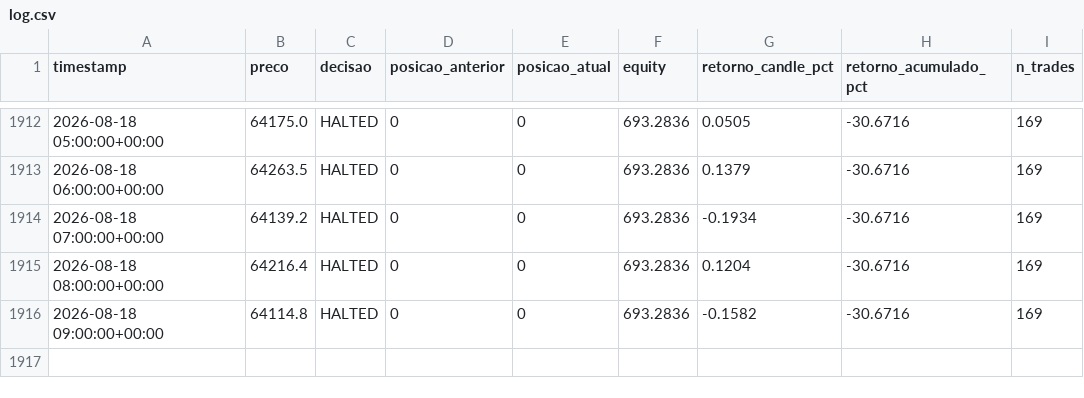
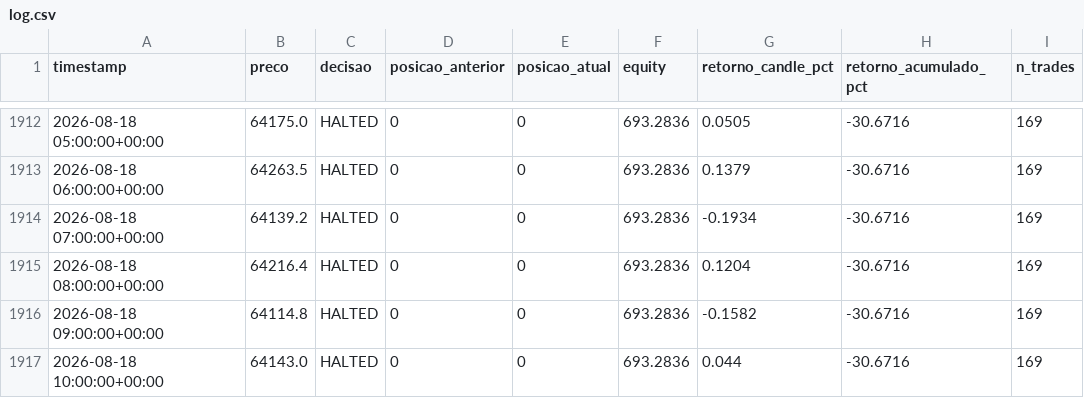
Before and after one commit to emerson198729/crypto-agent, a CSV file: paper_trading/log.csv, drawn as a sheet; only a part is shown, gaps mark what is left out.

Commit message:
log: 2026-08-18 11:27 UTC

```diff
--- a/paper_trading/log.csv
+++ b/paper_trading/log.csv
@@ -1916 +1916,2 @@ timestamp,preco,decisao,posicao_anterior,posicao_atual,equity,retorno_candle_pct
 2026-08-18 09:00:00+00:00,64114.8,HALTED,0,0,693.2836,-0.1582,-30.6716,169
+2026-08-18 10:00:00+00:00,64143.0,HALTED,0,0,693.2836,0.044,-30.6716,169
```
